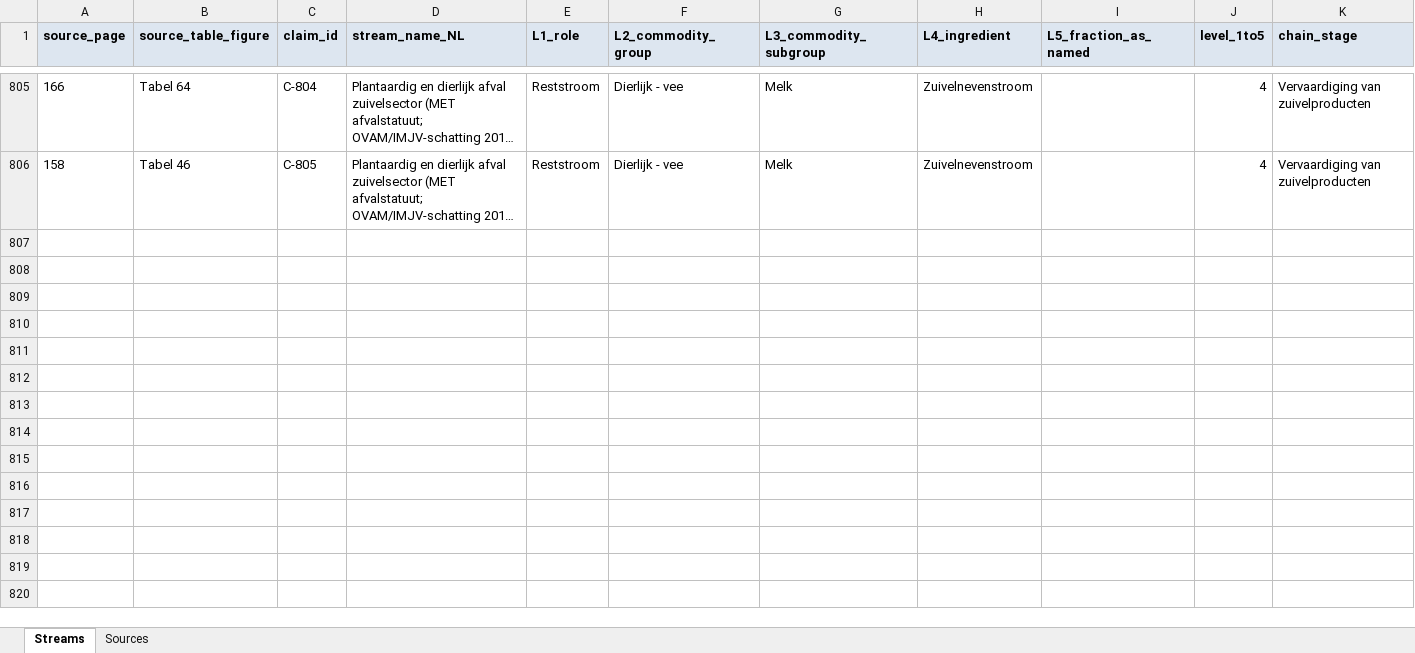
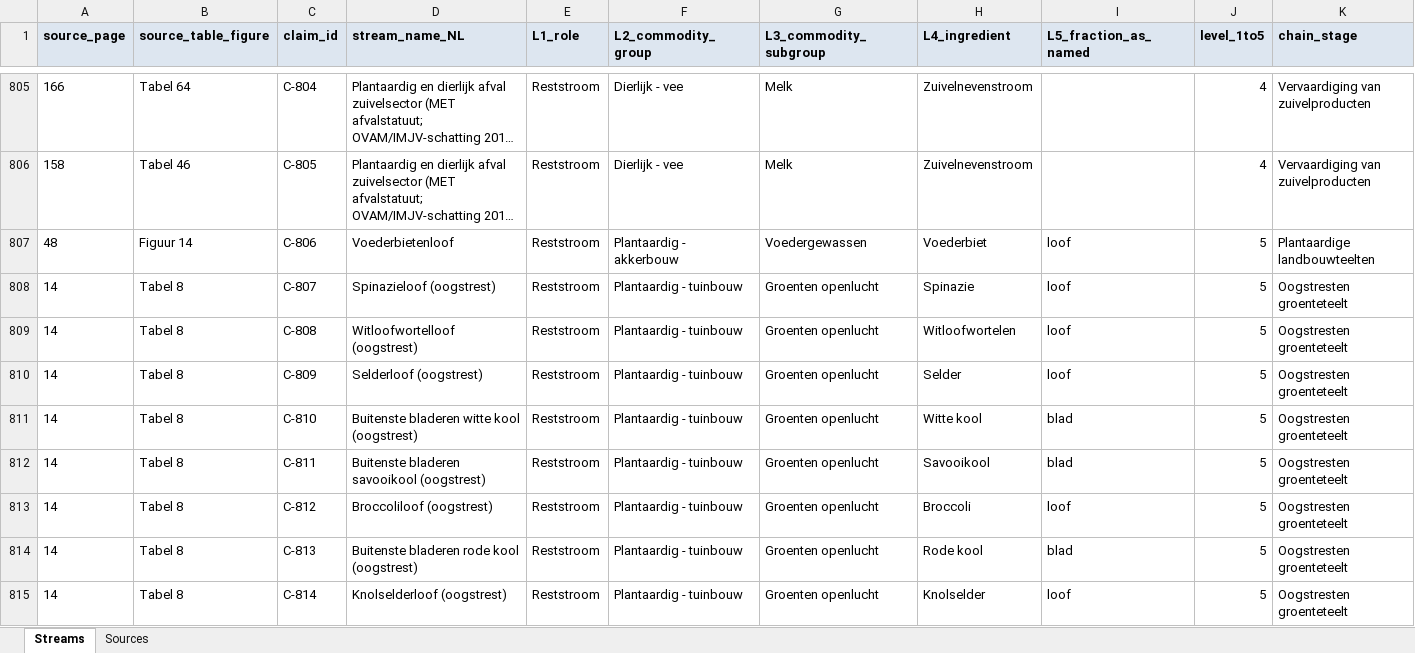
Before and after one commit to bramduthoo/BioLoop, an Excel workbook: database/register/BIOLOOP_streams_and_sources.xlsx, sheet Streams, drawn as a sheet; only a part is shown, gaps mark what is left out; long unchanged cells end in …; values as stored, in another font and other column widths than the file's, no borders; rows hold the shown columns only; the diff covers the shown part only; the diff names each change by its address in the sheet, - before the commit and + after, or states it on an @@ line.

```diff
--- a/database/register/BIOLOOP_streams_and_sources.xlsx (sheet Streams)
+++ b/database/register/BIOLOOP_streams_and_sources.xlsx (sheet Streams)
+row 807: 48 | Figuur 14 | C-806 | Voederbietenloof | Reststroom | Plantaardig - akkerbouw | Voedergewassen | Voederbiet | loof | 5 | Plantaardige landbouwteelten
+row 808: 14 | Tabel 8 | C-807 | Spinazieloof (oogstrest) | Reststroom | Plantaardig - tuinbouw | Groenten openlucht | Spinazie | loof | 5 | Oogstresten groenteteelt
+row 809: 14 | Tabel 8 | C-808 | Witloofwortelloof (oogstrest) | Reststroom | Plantaardig - tuinbouw | Groenten openlucht | Witloofwortelen | loof | 5 | Oogstresten groenteteelt
+row 810: 14 | Tabel 8 | C-809 | Selderloof (oogstrest) | Reststroom | Plantaardig - tuinbouw | Groenten openlucht | Selder | loof | 5 | Oogstresten groenteteelt
+row 811: 14 | Tabel 8 | C-810 | Buitenste bladeren witte kool (oogstrest) | Reststroom | Plantaardig - tuinbouw | Groenten openlucht | Witte kool | blad | 5 | Oogstresten groenteteelt
+row 812: 14 | Tabel 8 | C-811 | Buitenste bladeren savooikool (oogstrest) | Reststroom | Plantaardig - tuinbouw | Groenten openlucht | Savooikool | blad | 5 | Oogstresten groenteteelt
+row 813: 14 | Tabel 8 | C-812 | Broccoliloof (oogstrest) | Reststroom | Plantaardig - tuinbouw | Groenten openlucht | Broccoli | loof | 5 | Oogstresten groenteteelt
+row 814: 14 | Tabel 8 | C-813 | Buitenste bladeren rode kool (oogstrest) | Reststroom | Plantaardig - tuinbouw | Groenten openlucht | Rode kool | blad | 5 | Oogstresten groenteteelt
+row 815: 14 | Tabel 8 | C-814 | Knolselderloof (oogstrest) | Reststroom | Plantaardig - tuinbouw | Groenten openlucht | Knolselder | loof | 5 | Oogstresten groenteteelt
```
Also changed, not shown: 9 added rows and 8 edited cells elsewhere in this sheet, 12 other files.
